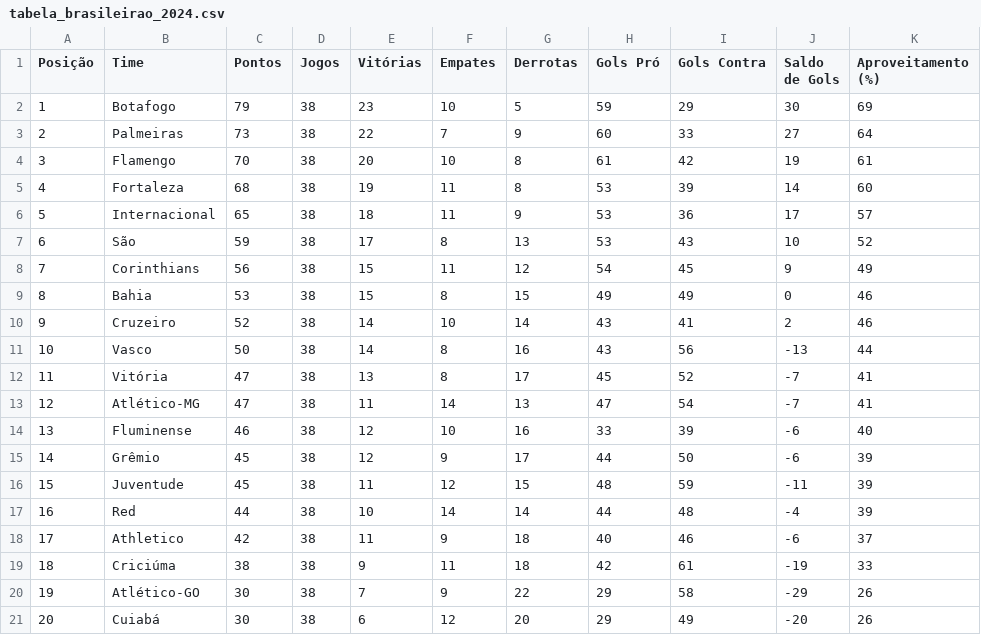
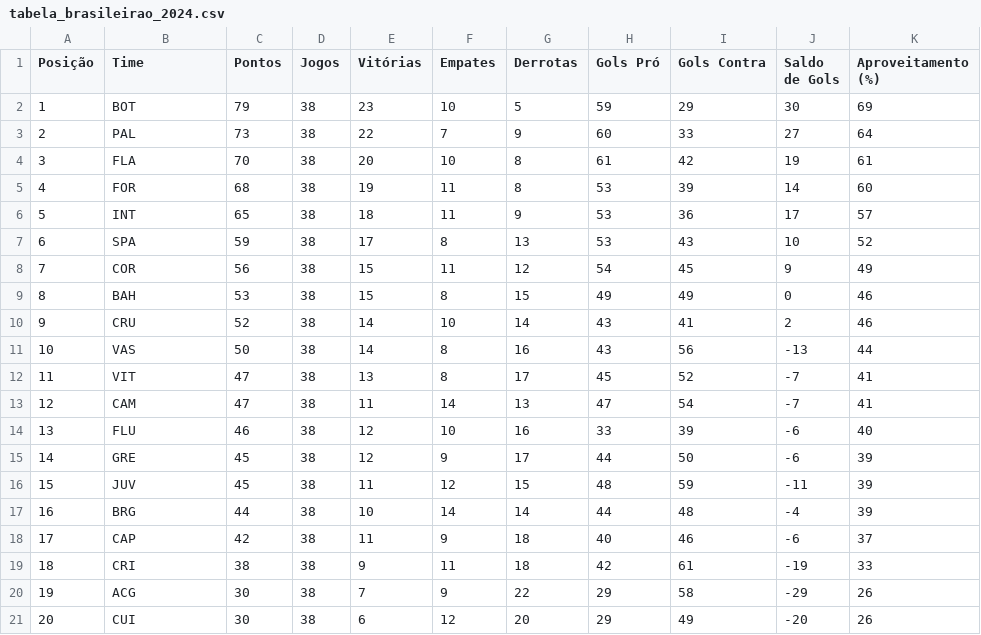
Before and after one commit to lluisotaviosm/atividade-coletor-dados, a CSV file: data/tabela_brasileirao_2024.csv, drawn as a sheet.

```diff
--- a/data/tabela_brasileirao_2024.csv
+++ b/data/tabela_brasileirao_2024.csv
@@ -1,21 +1,21 @@
 Posição,Time,Pontos,Jogos,Vitórias,Empates,Derrotas,Gols Pró,Gols Contra,Saldo de Gols,Aproveitamento (%)
-1,Botafogo,79,38,23,10,5,59,29,30,69
-2,Palmeiras,73,38,22,7,9,60,33,27,64
-3,Flamengo,70,38,20,10,8,61,42,19,61
-4,Fortaleza,68,38,19,11,8,53,39,14,60
-5,Internacional,65,38,18,11,9,53,36,17,57
-6,São,59,38,17,8,13,53,43,10,52
-7,Corinthians,56,38,15,11,12,54,45,9,49
-8,Bahia,53,38,15,8,15,49,49,0,46
-9,Cruzeiro,52,38,14,10,14,43,41,2,46
-10,Vasco,50,38,14,8,16,43,56,-13,44
-11,Vitória,47,38,13,8,17,45,52,-7,41
-12,Atlético-MG,47,38,11,14,13,47,54,-7,41
-13,Fluminense,46,38,12,10,16,33,39,-6,40
-14,Grêmio,45,38,12,9,17,44,50,-6,39
-15,Juventude,45,38,11,12,15,48,59,-11,39
-16,Red,44,38,10,14,14,44,48,-4,39
-17,Athletico,42,38,11,9,18,40,46,-6,37
-18,Criciúma,38,38,9,11,18,42,61,-19,33
-19,Atlético-GO,30,38,7,9,22,29,58,-29,26
-20,Cuiabá,30,38,6,12,20,29,49,-20,26
+1,BOT,79,38,23,10,5,59,29,30,69
+2,PAL,73,38,22,7,9,60,33,27,64
+3,FLA,70,38,20,10,8,61,42,19,61
+4,FOR,68,38,19,11,8,53,39,14,60
+5,INT,65,38,18,11,9,53,36,17,57
+6,SPA,59,38,17,8,13,53,43,10,52
+7,COR,56,38,15,11,12,54,45,9,49
+8,BAH,53,38,15,8,15,49,49,0,46
+9,CRU,52,38,14,10,14,43,41,2,46
+10,VAS,50,38,14,8,16,43,56,-13,44
+11,VIT,47,38,13,8,17,45,52,-7,41
+12,CAM,47,38,11,14,13,47,54,-7,41
+13,FLU,46,38,12,10,16,33,39,-6,40
+14,GRE,45,38,12,9,17,44,50,-6,39
+15,JUV,45,38,11,12,15,48,59,-11,39
+16,BRG,44,38,10,14,14,44,48,-4,39
+17,CAP,42,38,11,9,18,40,46,-6,37
+18,CRI,38,38,9,11,18,42,61,-19,33
+19,ACG,30,38,7,9,22,29,58,-29,26
+20,CUI,30,38,6,12,20,29,49,-20,26
```
Also changed, not shown: 1 other file.
